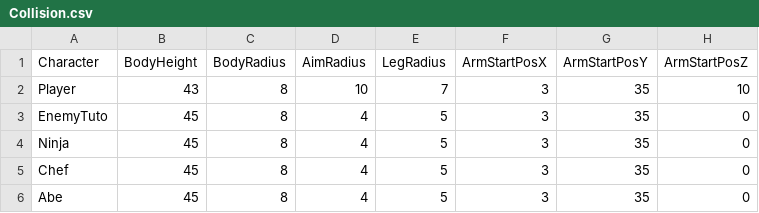
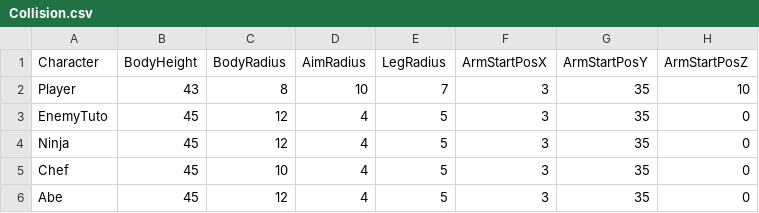
Before and after one commit to renka1225/MyGame, a CSV file: Uedaが往く/Uedaが往く/data/csv/Collision.csv, drawn as a sheet; only a part is shown; the diff names each change by its address in the sheet, - before the commit and + after, or states it on an @@ line.

```diff
--- a/Uedaが往く/Uedaが往く/data/csv/Collision.csv
+++ b/Uedaが往く/Uedaが往く/data/csv/Collision.csv
-C3:C4 (BodyRadius): 8
+C3:C4 (BodyRadius): 12
-C5 (BodyRadius): 8
+C5 (BodyRadius): 10
-C6 (BodyRadius): 8
+C6 (BodyRadius): 12
```
Also changed, not shown: 21 other files.
